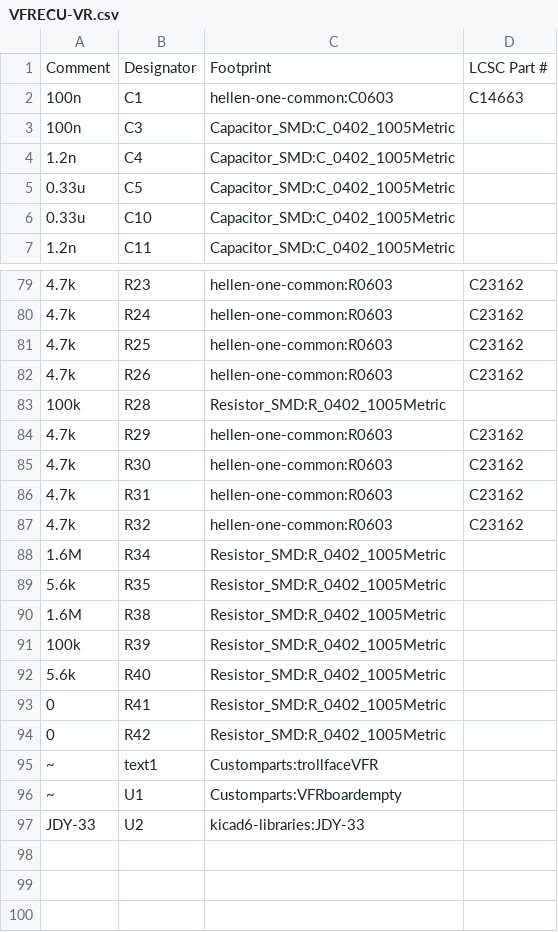
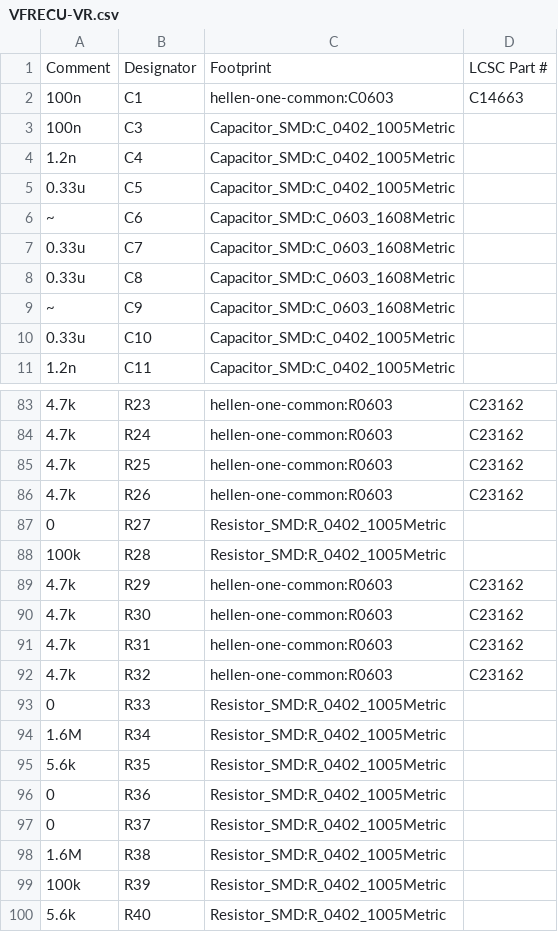
Before and after one commit to VFRenjoyer/hellen-VFR800, a CSV file: gerber/VFRECU-VR.csv, drawn as a sheet; only a part is shown, gaps mark what is left out; the shorter side is filled out with more unchanged rows.

```diff
--- a/gerber/VFRECU-VR.csv
+++ b/gerber/VFRECU-VR.csv
@@ -5,2 +5,6 @@
 "0.33u","C5","Capacitor_SMD:C_0402_1005Metric",""
+"~","C6","Capacitor_SMD:C_0603_1608Metric",""
+"0.33u","C7","Capacitor_SMD:C_0603_1608Metric",""
+"0.33u","C8","Capacitor_SMD:C_0603_1608Metric",""
+"~","C9","Capacitor_SMD:C_0603_1608Metric",""
 "0.33u","C10","Capacitor_SMD:C_0402_1005Metric",""
@@ -82,2 +86,3 @@
 "4.7k","R26","hellen-one-common:R0603","C23162"
+"0","R27","Resistor_SMD:R_0402_1005Metric",""
 "100k","R28","Resistor_SMD:R_0402_1005Metric",""
@@ -87,4 +92,7 @@
 "4.7k","R32","hellen-one-common:R0603","C23162"
+"0","R33","Resistor_SMD:R_0402_1005Metric",""
 "1.6M","R34","Resistor_SMD:R_0402_1005Metric",""
 "5.6k","R35","Resistor_SMD:R_0402_1005Metric",""
+"0","R36","Resistor_SMD:R_0402_1005Metric",""
+"0","R37","Resistor_SMD:R_0402_1005Metric",""
 "1.6M","R38","Resistor_SMD:R_0402_1005Metric",""
```
Also changed, not shown: gerber/VFRECU-VR-all-pos.csv, 16 other files.
